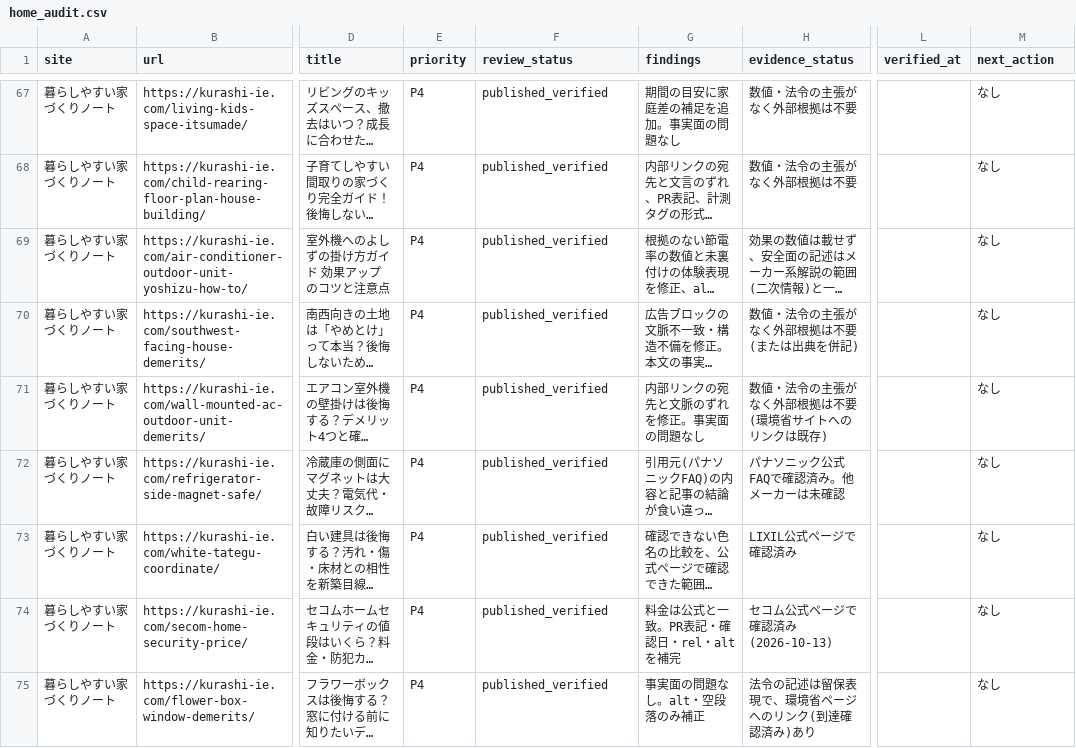
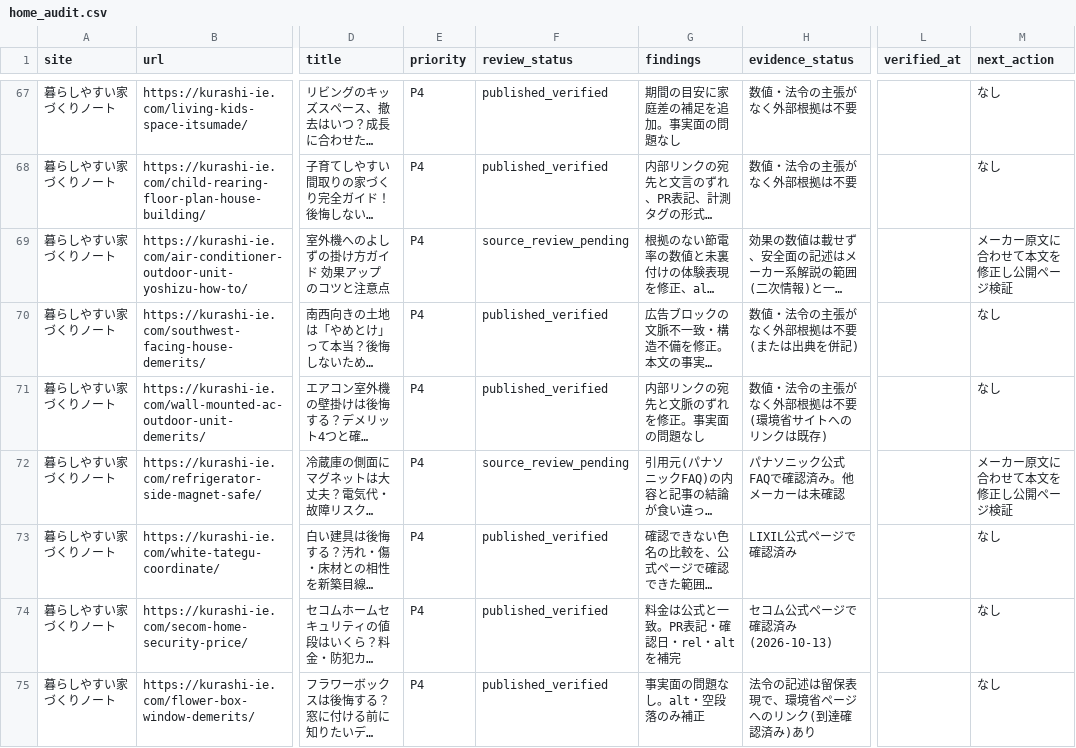
Before and after one commit to ebimayo5/unified-article-app, a CSV file: analysis/llm-rollout-2026-10-12/claude/home_audit.csv, drawn as a sheet; only a part is shown, gaps mark what is left out; long unchanged cells end in …; the diff names each change by its address in the sheet, - before the commit and + after, or states it on an @@ line.

Commit message:
Flag two more Home source contradictions

```diff
--- a/analysis/llm-rollout-2026-10-12/claude/home_audit.csv
+++ b/analysis/llm-rollout-2026-10-12/claude/home_audit.csv
-F69 (review_status): published_verified
+F69 (review_status): source_review_pending
-M69 (next_action): なし
+M69 (next_action): メーカー原文に合わせて本文を修正し公開ページ検証
-F72 (review_status): published_verified
+F72 (review_status): source_review_pending
-M72 (next_action): なし
+M72 (next_action): メーカー原文に合わせて本文を修正し公開ページ検証
```
Also changed, not shown: 4 other files.
